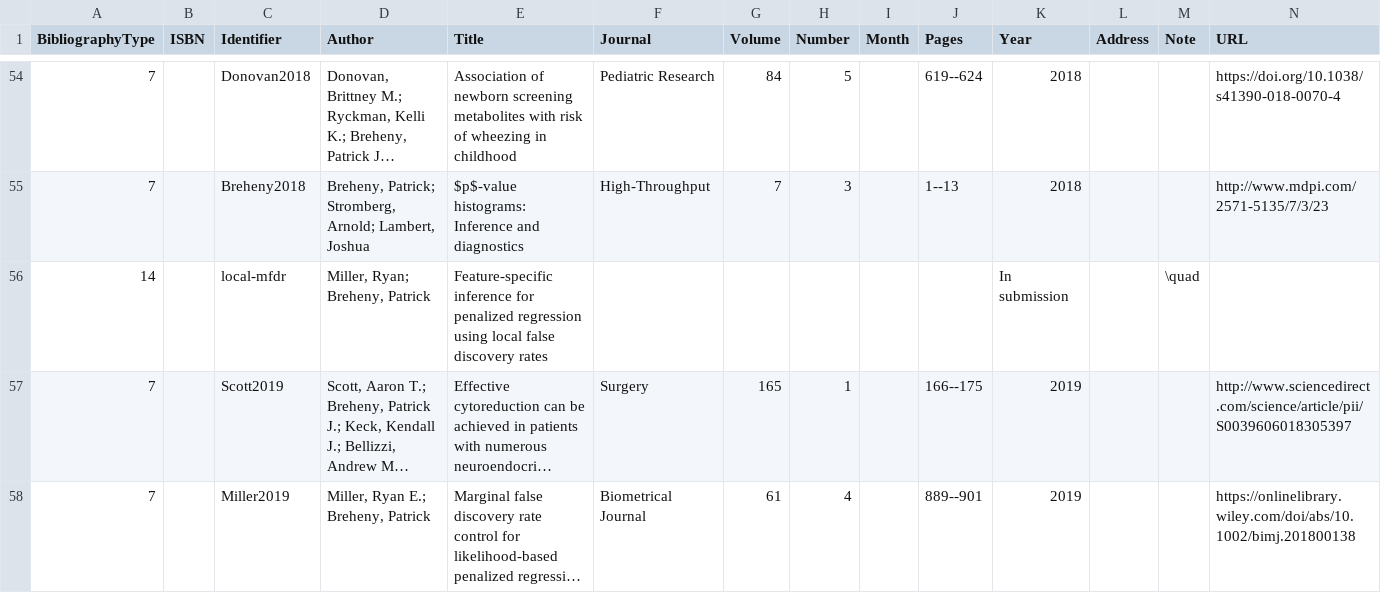
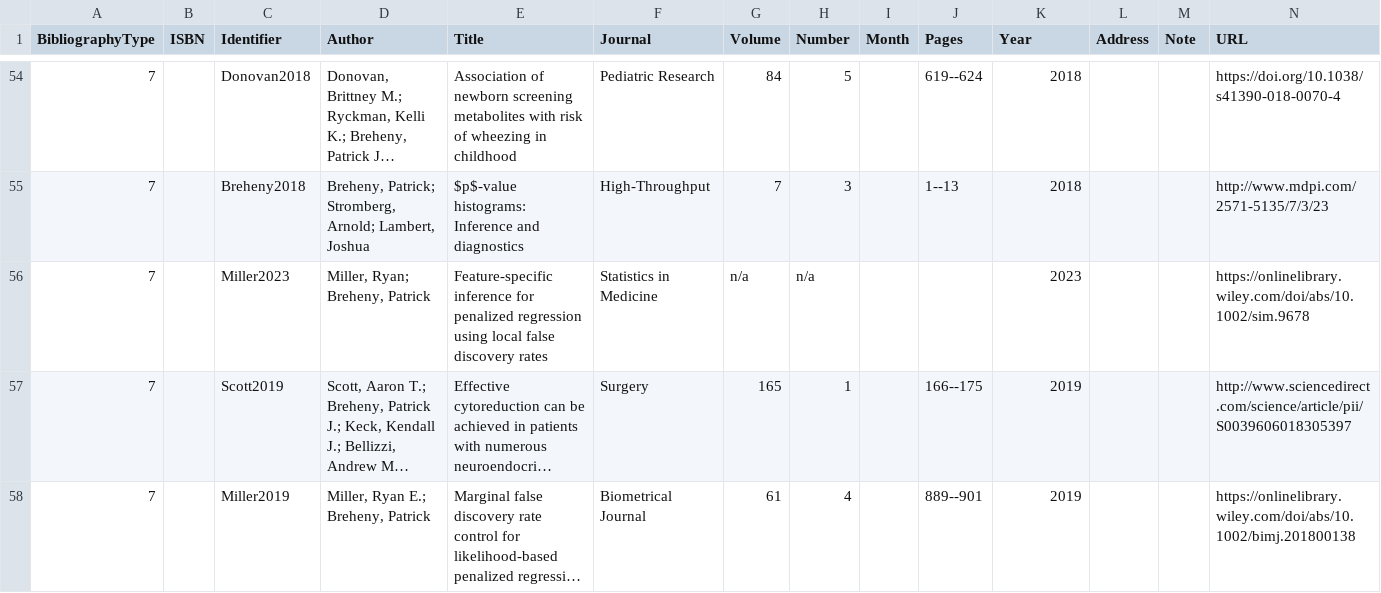
Before and after one commit to pbreheny/web, a CSV file: pubs/cv.csv, drawn as a sheet; only a part is shown, gaps mark what is left out; long unchanged cells end in …; removed rows and columns are numbered as before the commit, all else as after; rows hold the shown columns only; the diff names each change by its address in the sheet, - before the commit and + after, or states it on an @@ line.

Commit message:
Miller2023

```diff
--- a/pubs/cv.csv
+++ b/pubs/cv.csv
-row 56: 14 |  | local-mfdr | Miller, Ryan; Breheny, Patrick | Feature-specific inference for penalized regression using local false discovery rates |  |  |  |  |  | In submission |  | \quad
+row 56: 7 |  | Miller2023 | Miller, Ryan; Breheny, Patrick | Feature-specific inference for penalized regression using local false discovery rates | Statistics in Medicine | n/a | n/a |  |  | 2023 |  |  | https://onlinelibrary.wiley.com/doi/abs/10.1002/sim.9678
```
Also changed, not shown: 3 other files.
